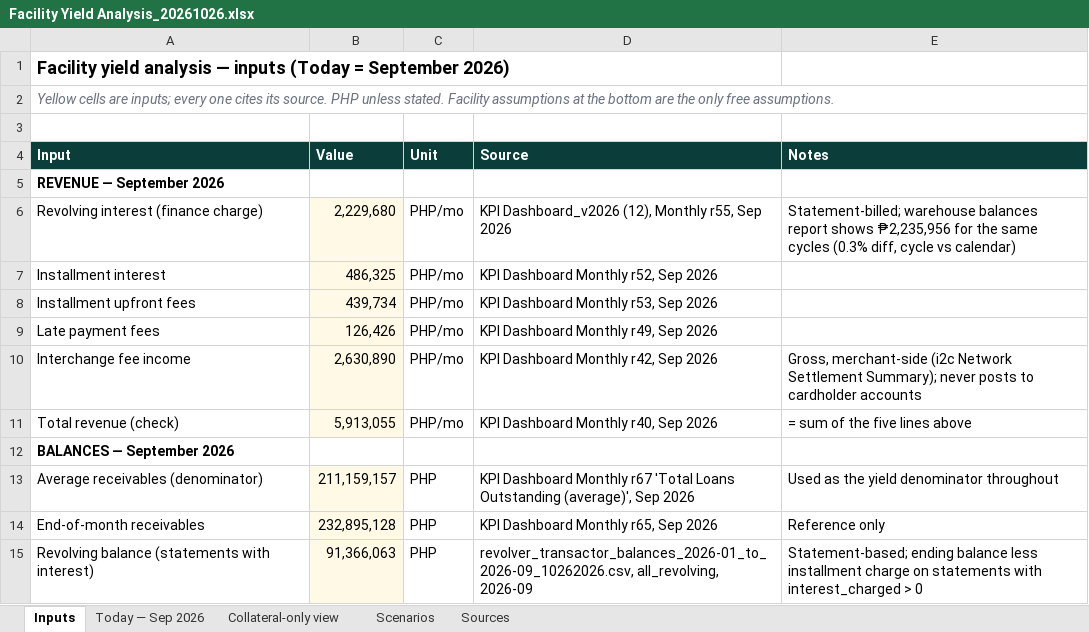
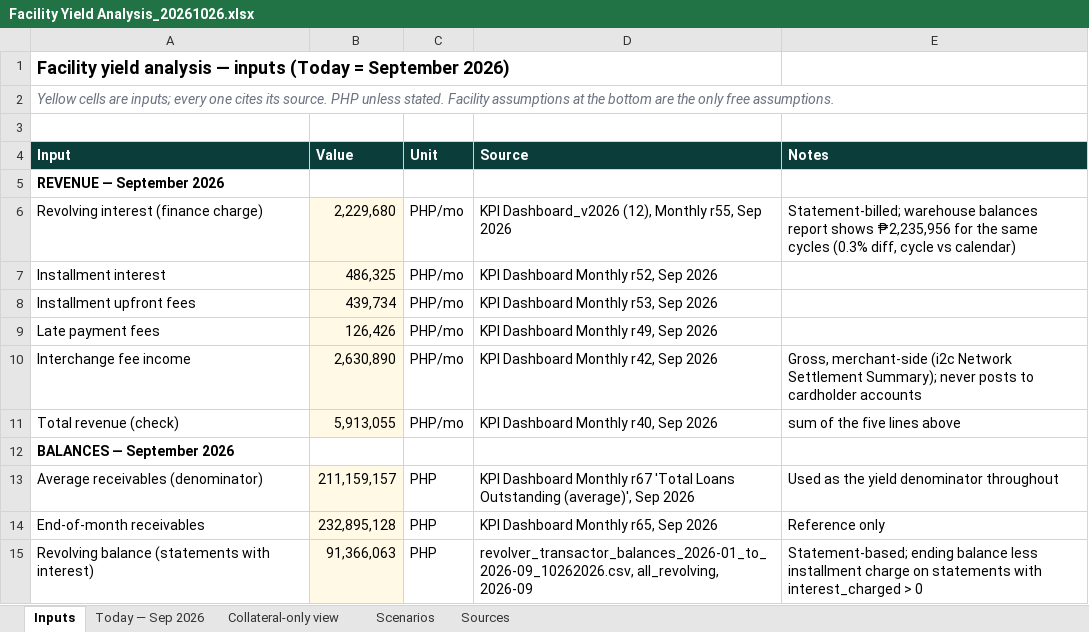
Before and after one commit to STAbraham/debt_dd, an Excel workbook: Analyses (internal)/Facility Yield Analysis_20261026.xlsx, sheet Inputs, drawn as a sheet; only a part is shown; values as stored, in another font and other column widths than the file's, no borders; formulas without a stored value are shown as written; the diff names each change by its address in the sheet, - before the commit and + after, or states it on an @@ line.

```diff
--- a/Analyses (internal)/Facility Yield Analysis_20261026.xlsx (sheet Inputs)
+++ b/Analyses (internal)/Facility Yield Analysis_20261026.xlsx (sheet Inputs)
-E11 (Notes): = sum of the five lines above
+E11 (Notes): sum of the five lines above
```
Also changed, not shown: sheet Collateral-only view, sheet Today — Sep 2026, 1 other file.
